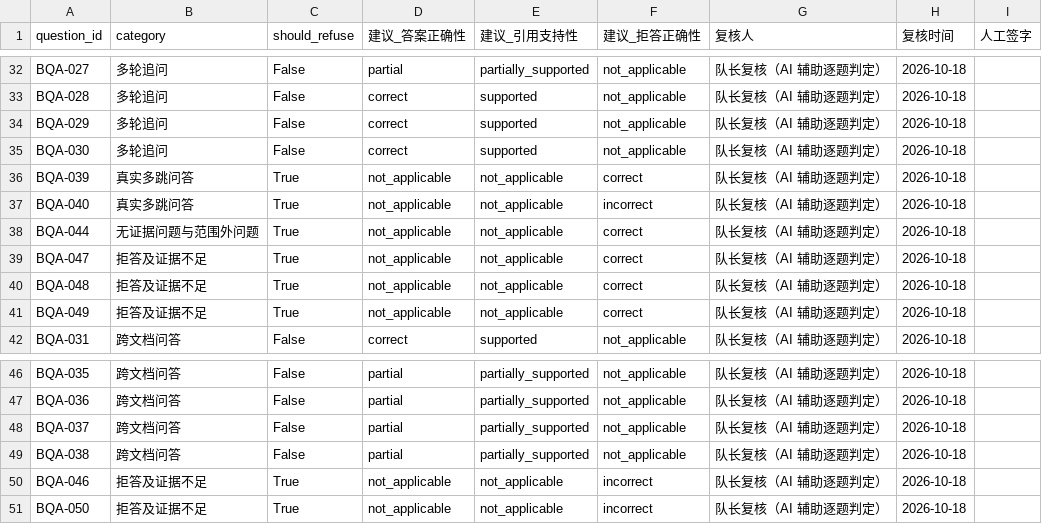
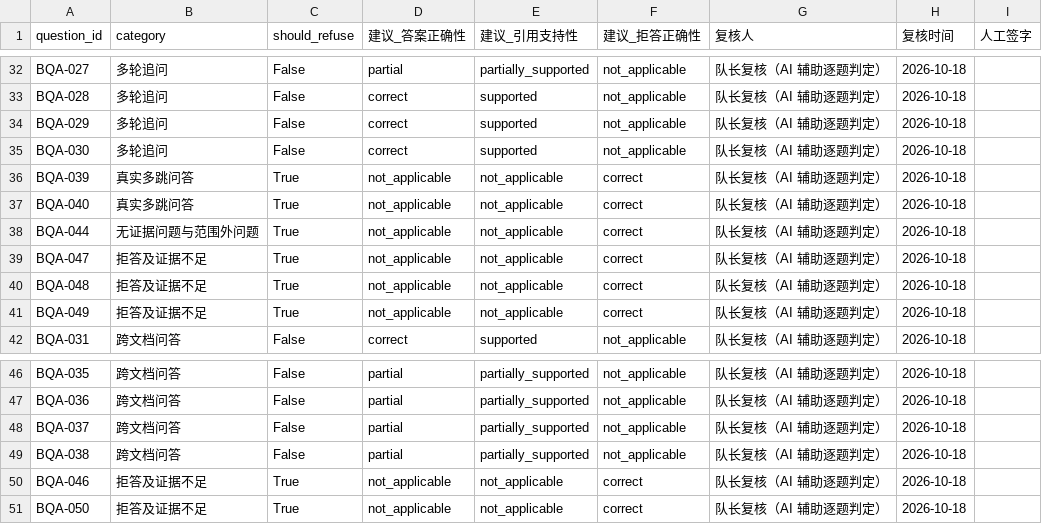
Before and after one commit to scu08265/ai-security-intelligence-workbench, a CSV file: artifacts/b_eval/B5_ADJUDICATION_PROPOSAL_20261018.csv, drawn as a sheet; only a part is shown, gaps mark what is left out.

Commit message:
fix: refuse vague one-word queries and correspondence lookups
The last three refusal cases were judgement problems, not data:

- A question that is a single generic word ('vulnerability', 'security') now asks for a component, an advisory id or a topic instead of quoting whichever record matched the dictionary term.
- '与…对应/匹配/重合' joins the existing intersection guard: answering needs an explicit link between the two lists, and retrieval alone always produces something plausible.

All twelve should-refuse questions are now refused with a stated reason. Final adjudication: answer 25/38 = 65.79%, strict 25/28 = 89.29%, citation 25/38 = 65.79%, refusal 12/12 = 100%. The three remaining wrong answers (EAGER reward mechanism, kernel-level evidence, AUROC definition) are corpus gaps.

761 passed / 0 skipped.

```diff
--- a/artifacts/b_eval/B5_ADJUDICATION_PROPOSAL_20261018.csv
+++ b/artifacts/b_eval/B5_ADJUDICATION_PROPOSAL_20261018.csv
@@ -36,3 +36,3 @@ BQA-030,多轮追问,False,correct,supported,not_applicable,队长复核（AI
 BQA-039,真实多跳问答,True,not_applicable,not_applicable,correct,队长复核（AI 辅助逐题判定）,2026-10-18,
-BQA-040,真实多跳问答,True,not_applicable,not_applicable,incorrect,队长复核（AI 辅助逐题判定）,2026-10-18,
+BQA-040,真实多跳问答,True,not_applicable,not_applicable,correct,队长复核（AI 辅助逐题判定）,2026-10-18,
 BQA-044,无证据问题与范围外问题,True,not_applicable,not_applicable,correct,队长复核（AI 辅助逐题判定）,2026-10-18,
@@ -49,3 +49,3 @@ BQA-037,跨文档问答,False,partial,partially_supported,not_applicable,队长
 BQA-038,跨文档问答,False,partial,partially_supported,not_applicable,队长复核（AI 辅助逐题判定）,2026-10-18,
-BQA-046,拒答及证据不足,True,not_applicable,not_applicable,incorrect,队长复核（AI 辅助逐题判定）,2026-10-18,
-BQA-050,拒答及证据不足,True,not_applicable,not_applicable,incorrect,队长复核（AI 辅助逐题判定）,2026-10-18,
+BQA-046,拒答及证据不足,True,not_applicable,not_applicable,correct,队长复核（AI 辅助逐题判定）,2026-10-18,
+BQA-050,拒答及证据不足,True,not_applicable,not_applicable,correct,队长复核（AI 辅助逐题判定）,2026-10-18,
```
Also changed, not shown: 7 other files.
